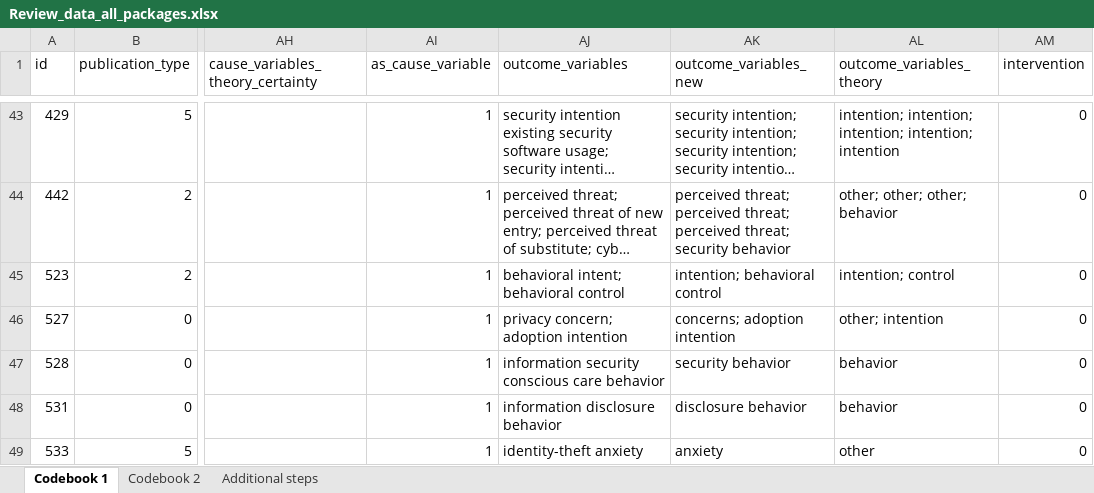
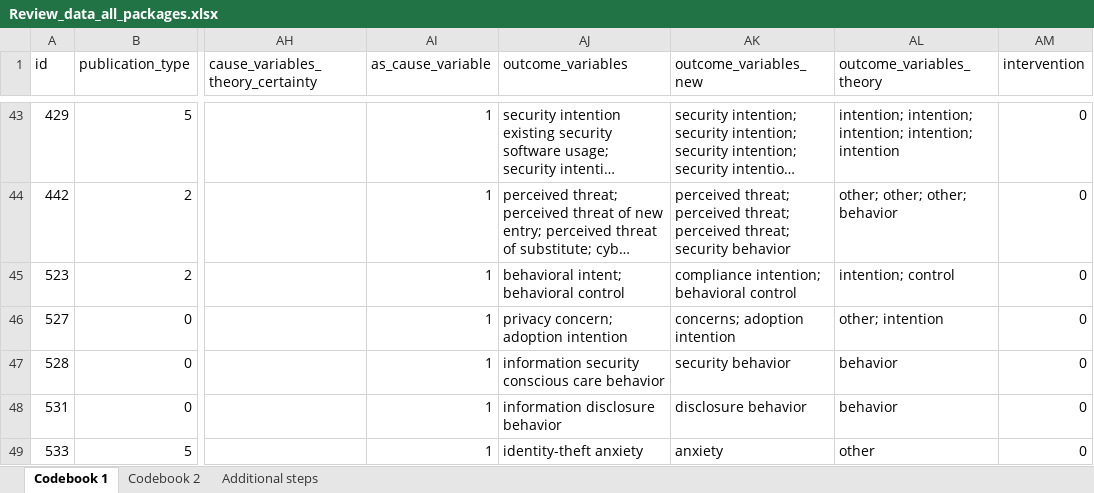
Before and after one commit to neleborgert/CSE-review, an Excel workbook: data/raw/Review_data_all_packages.xlsx, sheet Codebook 1, drawn as a sheet; only a part is shown, gaps mark what is left out; long unchanged cells end in …; values as stored, in another font and other column widths than the file's, no borders; table styles not drawn; the diff covers the shown part only; the diff names each change by its address in the sheet, - before the commit and + after, or states it on an @@ line.

Commit message:
Update Review_data_all_packages.xlsx
checked spelling mistakes in cause and outcome variables

```diff
--- a/data/raw/Review_data_all_packages.xlsx (sheet Codebook 1)
+++ b/data/raw/Review_data_all_packages.xlsx (sheet Codebook 1)
-AK45 (outcome_variables_new): intention; behavioral control
+AK45 (outcome_variables_new): compliance intention; behavioral control
```
Also changed, not shown: 10 edited cells elsewhere in this sheet.
